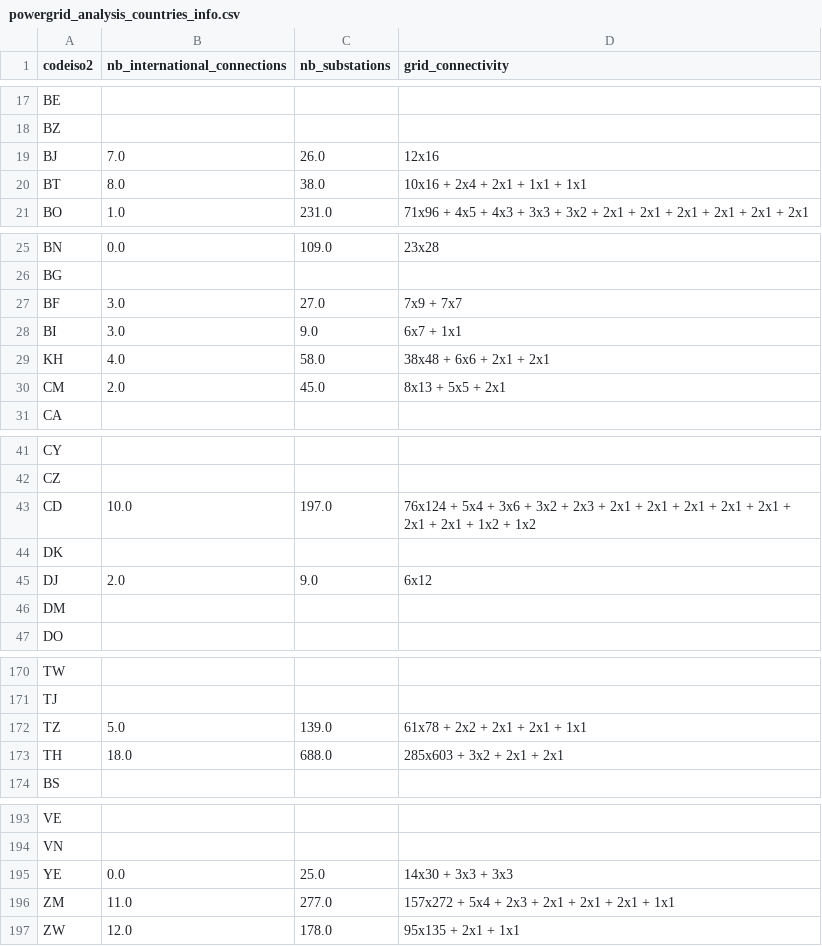
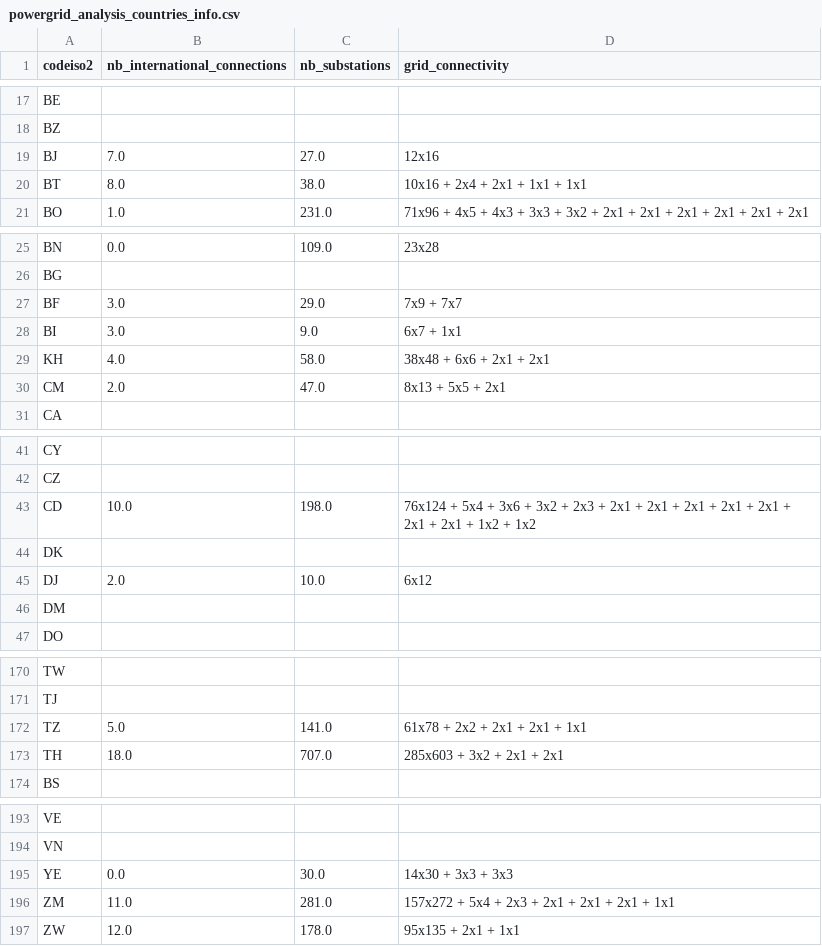
Before and after one commit to ben10dynartio/MapYourGrid-website-files, a CSV file: scripts/countrypages_generation/powergrid_analysis_countries_info.csv, drawn as a sheet; only a part is shown, gaps mark what is left out; the diff covers the shown part only.

```diff
--- a/scripts/countrypages_generation/powergrid_analysis_countries_info.csv
+++ b/scripts/countrypages_generation/powergrid_analysis_countries_info.csv
@@ -18,3 +18,3 @@ BE,,,
 BZ,,,
-BJ,7.0,26.0,12x16
+BJ,7.0,27.0,12x16
 BT,8.0,38.0,10x16 + 2x4 + 2x1 + 1x1 + 1x1
@@ -26,6 +26,6 @@ BN,0.0,109.0,23x28
 BG,,,
-BF,3.0,27.0,7x9 + 7x7
+BF,3.0,29.0,7x9 + 7x7
 BI,3.0,9.0,6x7 + 1x1
 KH,4.0,58.0,38x48 + 6x6 + 2x1 + 2x1
-CM,2.0,45.0,8x13 + 5x5 + 2x1
+CM,2.0,47.0,8x13 + 5x5 + 2x1
 CA,,,
@@ -42,5 +42,5 @@ CY,,,
 CZ,,,
-CD,10.0,197.0,76x124 + 5x4 + 3x6 + 3x2 + 2x3 + 2x1 + 2x1 + 2x1 + 2x1 + 2x1 + 2x1 + 2x1 + 1x2 + 1x2
+CD,10.0,198.0,76x124 + 5x4 + 3x6 + 3x2 + 2x3 + 2x1 + 2x1 + 2x1 + 2x1 + 2x1 + 2x1 + 2x1 + 1x2 + 1x2
 DK,,,
-DJ,2.0,9.0,6x12
+DJ,2.0,10.0,6x12
 DM,,,
@@ -171,4 +171,4 @@ TW,,,
 TJ,,,
-TZ,5.0,139.0,61x78 + 2x2 + 2x1 + 2x1 + 1x1
-TH,18.0,688.0,285x603 + 3x2 + 2x1 + 2x1
+TZ,5.0,141.0,61x78 + 2x2 + 2x1 + 2x1 + 1x1
+TH,18.0,707.0,285x603 + 3x2 + 2x1 + 2x1
 BS,,,
@@ -194,4 +194,4 @@ VE,,,
 VN,,,
-YE,0.0,25.0,14x30 + 3x3 + 3x3
-ZM,11.0,277.0,157x272 + 5x4 + 2x3 + 2x1 + 2x1 + 2x1 + 1x1
+YE,0.0,30.0,14x30 + 3x3 + 3x3
+ZM,11.0,281.0,157x272 + 5x4 + 2x3 + 2x1 + 2x1 + 2x1 + 1x1
 ZW,12.0,178.0,95x135 + 2x1 + 1x1
```
Also changed, not shown: 37 edited cells elsewhere in this file, 2 other files.
